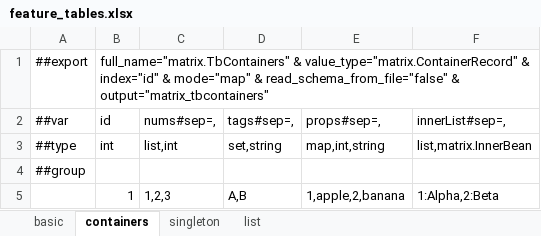
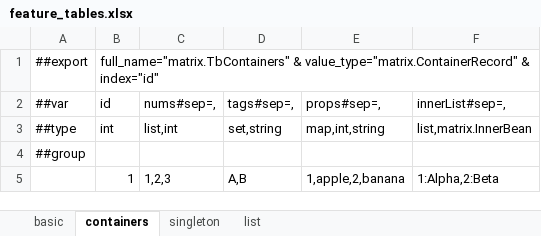
Before and after one commit to bryanT4N/EsyLuban, an Excel workbook: esyluban/examples/dev/DataTables/matrix/feature_tables.xlsx, sheet containers, drawn as a sheet; values as stored, in another font and other column widths than the file's, no borders; the diff names each change by its address in the sheet, - before the commit and + after, or states it on an @@ line.

```diff
--- a/esyluban/examples/dev/DataTables/matrix/feature_tables.xlsx (sheet containers)
+++ b/esyluban/examples/dev/DataTables/matrix/feature_tables.xlsx (sheet containers)
-B1 (id): …& index="id" & mode="map" & read_schema_from_file="false" & output="matrix_tbcontainers"
+B1 (id): …& index="id"
```
Also changed, not shown: sheet singleton, sheet list, sheet basic, esyluban/examples/dev/DataTables/ai/behaviortrees.xlsx, esyluban/examples/dev/DataTables/ai/blackboards.xlsx, 45 other files.
